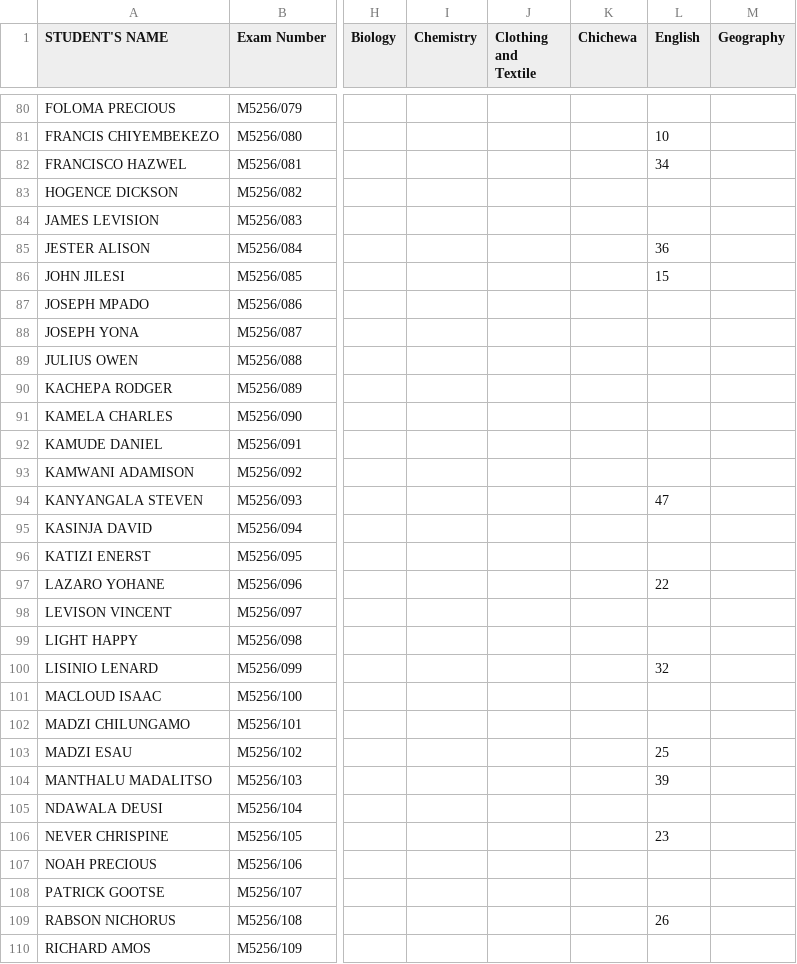
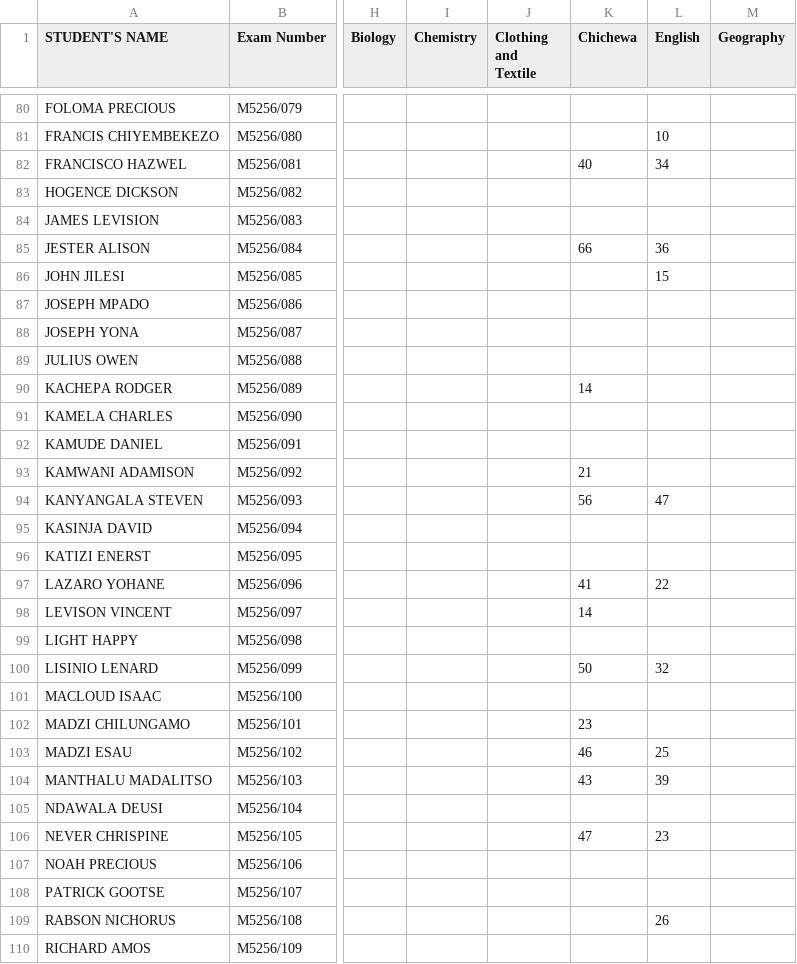
Before and after one commit to enitac/c1, a CSV file: form1.csv, drawn as a sheet; only a part is shown, gaps mark what is left out; the diff covers the shown part only; the diff names each change by its address in the sheet, - before the commit and + after, or states it on an @@ line.

Commit message:
Update: form1 - Chichewa (5/6/2026, 7:14:50 AM)

```diff
--- a/form1.csv
+++ b/form1.csv
-K82 (Chichewa): (empty)
+K82 (Chichewa): 40
-K85 (Chichewa): (empty)
+K85 (Chichewa): 66
-K90 (Chichewa): (empty)
+K90 (Chichewa): 14
-K93 (Chichewa): (empty)
+K93 (Chichewa): 21
-K94 (Chichewa): (empty)
+K94 (Chichewa): 56
-K97 (Chichewa): (empty)
+K97 (Chichewa): 41
-K98 (Chichewa): (empty)
+K98 (Chichewa): 14
-K100 (Chichewa): (empty)
+K100 (Chichewa): 50
-K102 (Chichewa): (empty)
+K102 (Chichewa): 23
-K103 (Chichewa): (empty)
+K103 (Chichewa): 46
-K104 (Chichewa): (empty)
+K104 (Chichewa): 43
-K106 (Chichewa): (empty)
+K106 (Chichewa): 47
```
Also changed, not shown: 29 edited cells elsewhere in this file.
